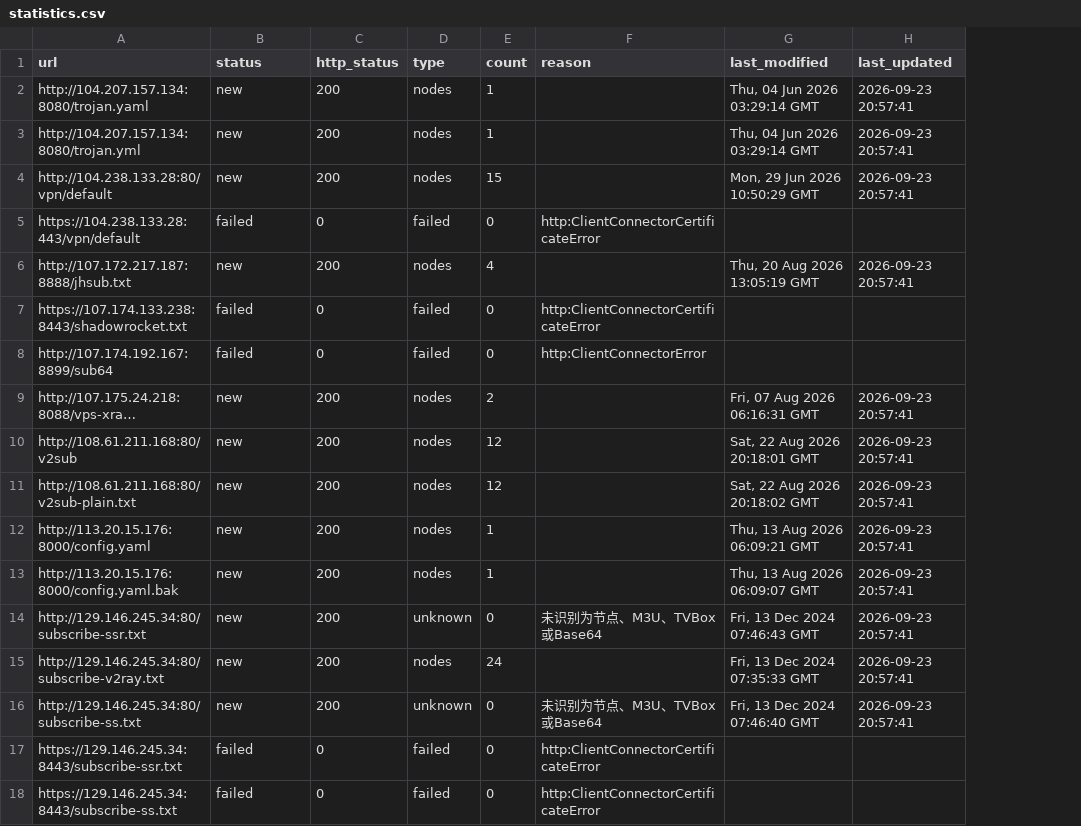
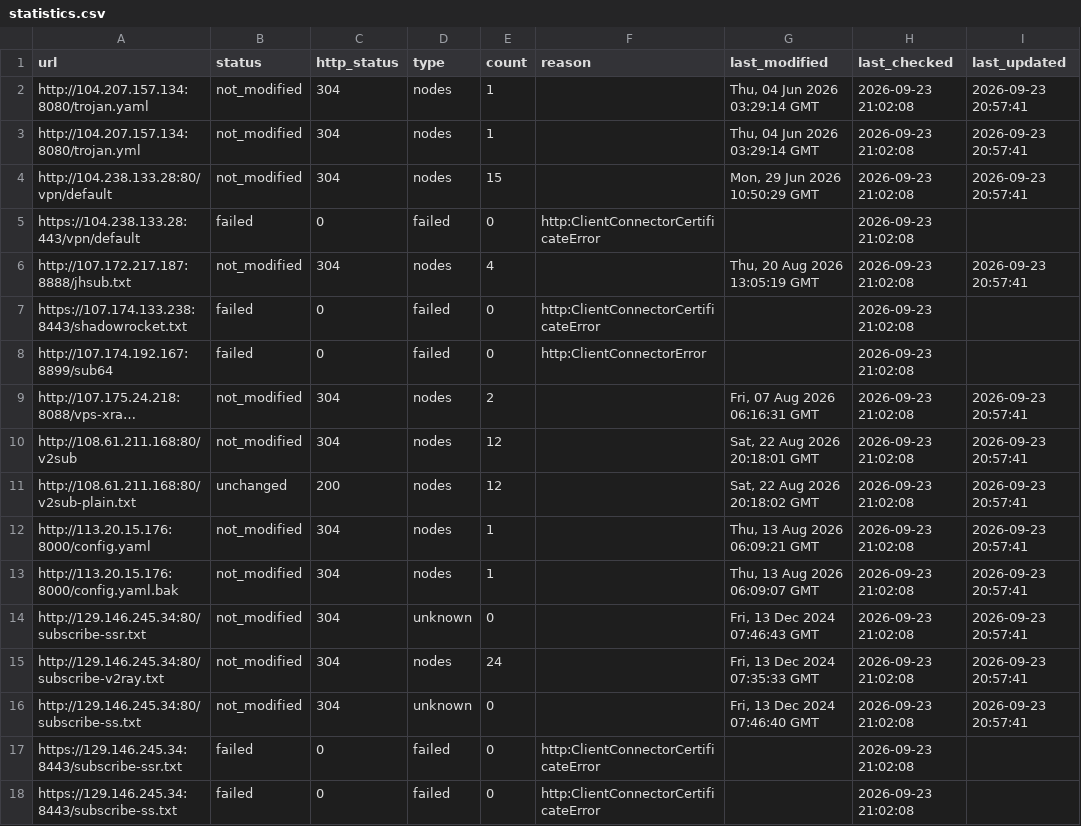
Before and after one commit to qjlxg/ddns, a CSV file: output/statistics.csv, drawn as a sheet; only a part is shown; long unchanged cells end in …; the diff covers the shown part only; the diff names each change by its address in the sheet, - before the commit and + after, or states it on an @@ line.

```diff
--- a/output/statistics.csv
+++ b/output/statistics.csv
+column H (last_checked), rows 2-18: all 2026-09-23 21:02:08
-B2:B4 (status): new
+B2:B4 (status): not_modified
-C2:C4 (http_status): 200
+C2:C4 (http_status): 304
-B6 (status): new
+B6 (status): not_modified
-C6 (http_status): 200
+C6 (http_status): 304
-B9:B10 (status): new
+B9:B10 (status): not_modified
-C9:C10 (http_status): 200
+C9:C10 (http_status): 304
-B11 (status): new
+B11 (status): unchanged
-B12:B16 (status): new
+B12:B16 (status): not_modified
-C12:C16 (http_status): 200
+C12:C16 (http_status): 304
-F14 (reason): 未识别为节点、M3U、TVBox或Base64
+F14 (reason): (empty)
-F16 (reason): 未识别为节点、M3U、TVBox或Base64
+F16 (reason): (empty)
```
Also changed, not shown: 62 edited cells elsewhere in this file, output/failed.csv, 5 other files.
